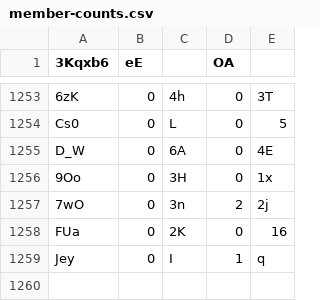
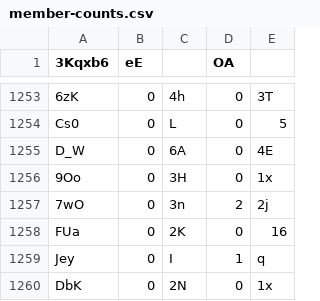
Before and after one commit to Naritulum/tracker, a CSV file: data/member-counts.csv, drawn as a sheet; only a part is shown, gaps mark what is left out.

```diff
--- a/data/member-counts.csv
+++ b/data/member-counts.csv
@@ -1259 +1259,2 @@ FUa,0,2K,0,16
 Jey,0,I,1,q
+DbK,0,2N,0,1x
```
